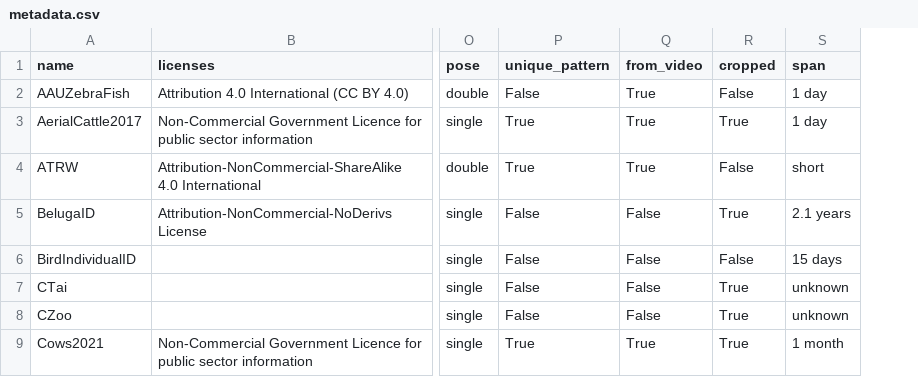
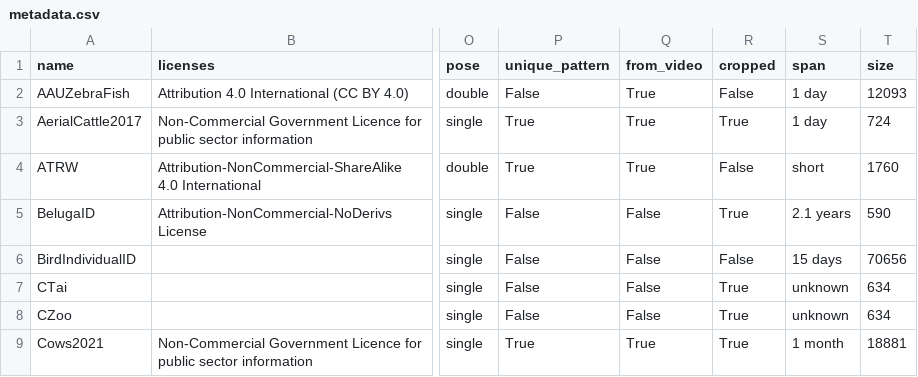
Before and after one commit to WildlifeDatasets/wildlife-datasets, a CSV file: wildlife_datasets/datasets/metadata.csv, drawn as a sheet; only a part is shown, gaps mark what is left out; the diff names each change by its address in the sheet, - before the commit and + after, or states it on an @@ line.

Commit message:
Size added to metadata

```diff
--- a/wildlife_datasets/datasets/metadata.csv
+++ b/wildlife_datasets/datasets/metadata.csv
+column T (size), rows 2-9: 12093 | 724 | 1760 | 590 | 70656 | 634 | 634 | 18881
```
